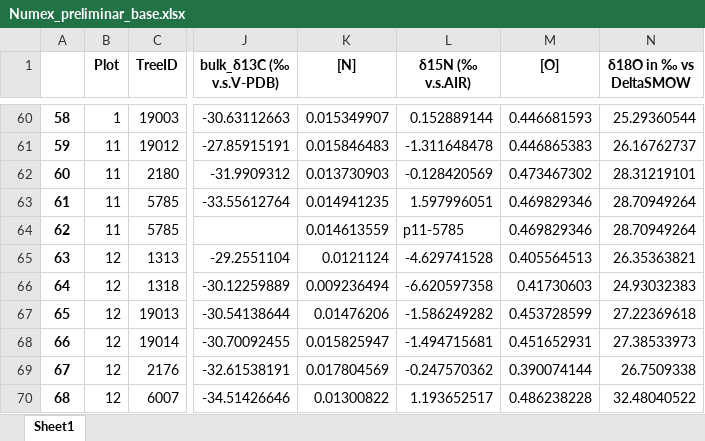
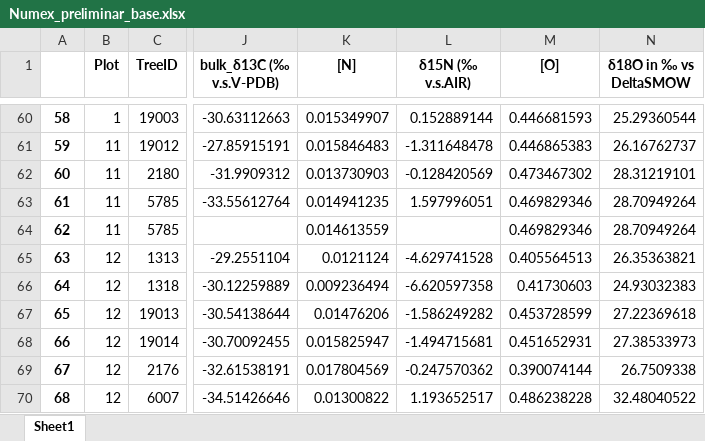
Before and after one commit to ajchavez94/NUMEX_preliminar, an Excel workbook: Numex_preliminar_base.xlsx, sheet Sheet1, drawn as a sheet; only a part is shown, gaps mark what is left out; values as stored, in another font and other column widths than the file's, no borders; the diff names each change by its address in the sheet, - before the commit and + after, or states it on an @@ line.

```diff
--- a/Numex_preliminar_base.xlsx (sheet Sheet1)
+++ b/Numex_preliminar_base.xlsx (sheet Sheet1)
-L64 (δ15N (‰ v.s.AIR)): p11-5785
+L64 (δ15N (‰ v.s.AIR)): (empty)
```
Also changed, not shown: data_for_R.xlsx, 2 other files.
